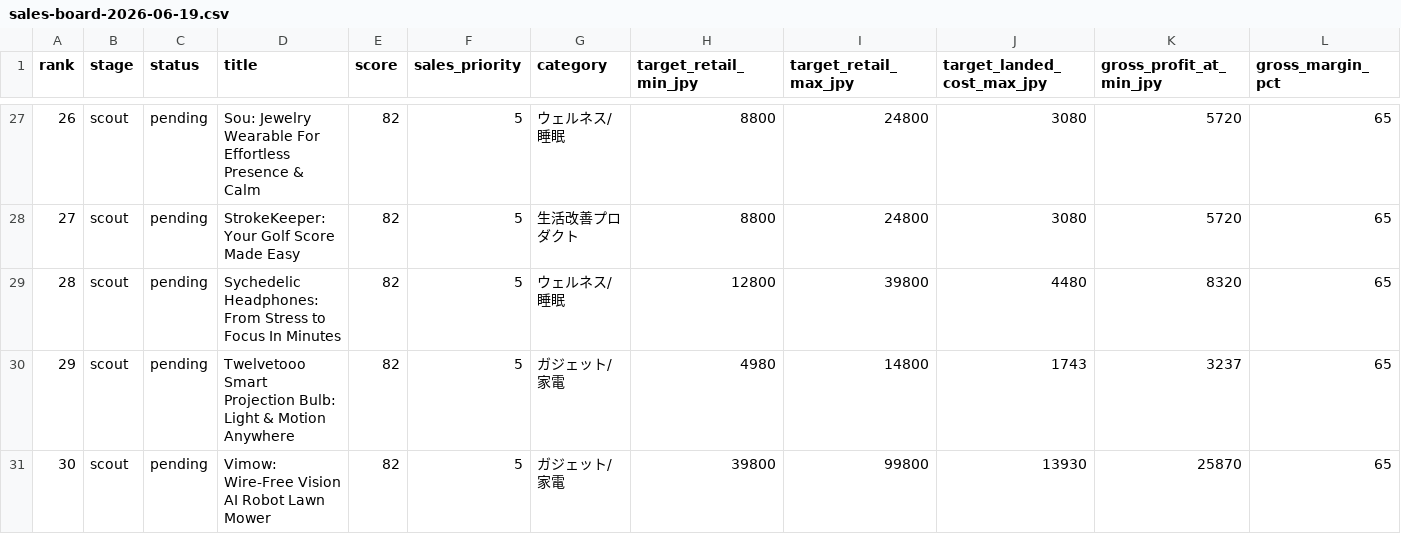
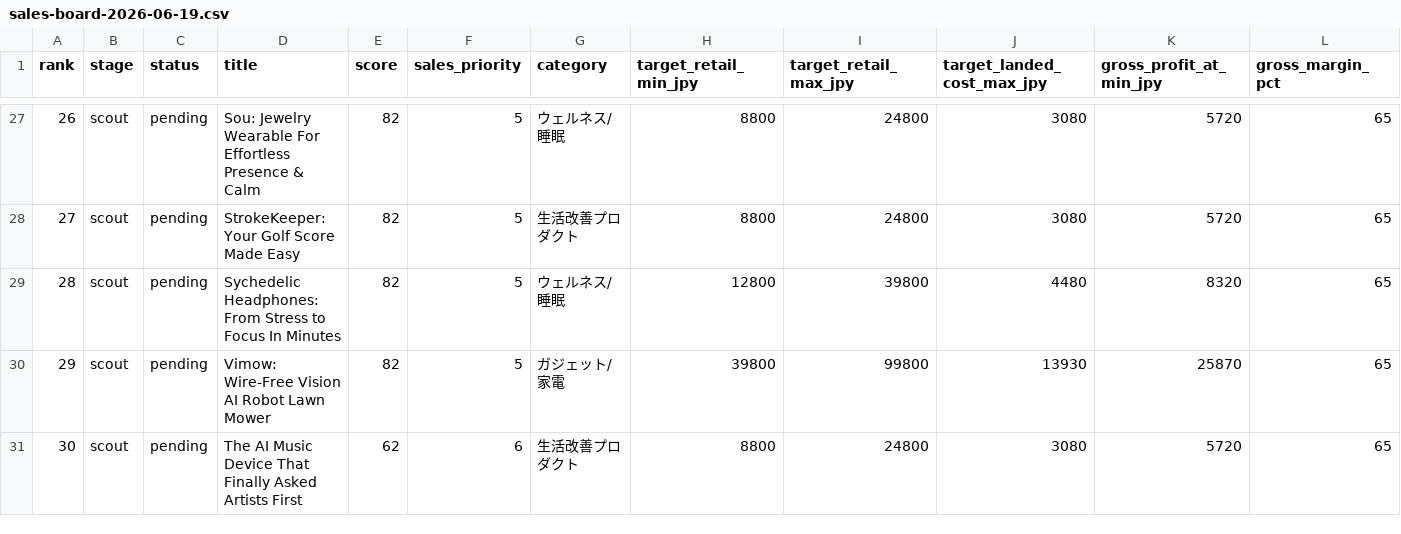
Before and after one commit to pasway001/ai-agent-command, a CSV file: reports/sales-board-2026-06-19.csv, drawn as a sheet; only a part is shown, gaps mark what is left out; removed rows and columns are numbered as before the commit, all else as after; rows hold the shown columns only; the diff names each change by its address in the sheet, - before the commit and + after, or states it on an @@ line.

```diff
--- a/reports/sales-board-2026-06-19.csv
+++ b/reports/sales-board-2026-06-19.csv
-row 30: 29 | scout | pending | Twelvetooo Smart Projection Bulb: Light & Motion Anywhere | 82 | 5 | ガジェット/家電 | 4980 | 14800 | 1743 | 3237 | 65
@@ column A (rank) renumbered in row 30 @@
+row 31: 30 | scout | pending | The AI Music Device That Finally Asked Artists First | 62 | 6 | 生活改善プロダクト | 8800 | 24800 | 3080 | 5720 | 65
```
Also changed, not shown: reports/contact-leads-2026-06-19.csv, reports/outreach-kit-2026-06-19.csv, 23 other files.
